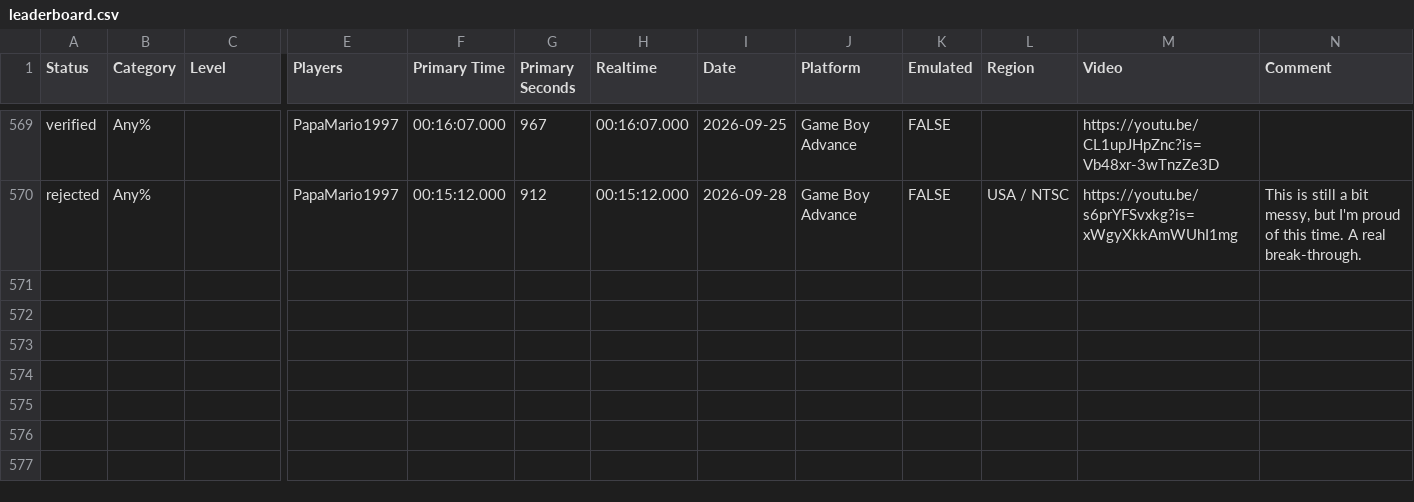
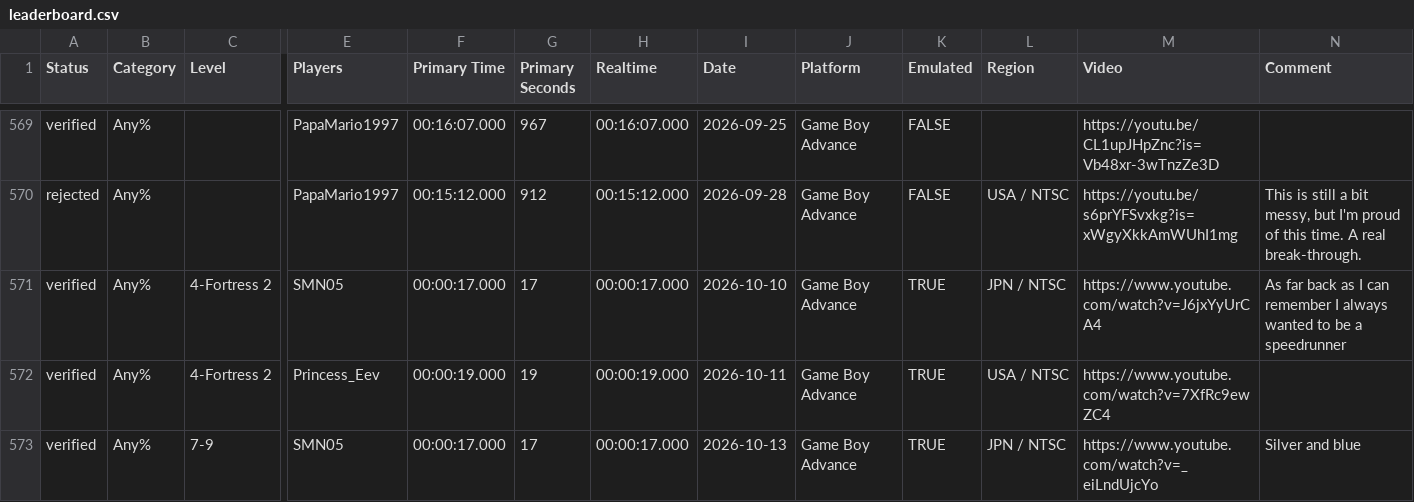
Before and after one commit to SpicyNoodle5/speedrun-archive, a CSV file: archive/Super Mario Advance 4/leaderboard.csv, drawn as a sheet; only a part is shown, gaps mark what is left out; rows hold the shown columns only; the diff names each change by its address in the sheet, - before the commit and + after, or states it on an @@ line.

```diff
--- a/archive/Super Mario Advance 4/leaderboard.csv
+++ b/archive/Super Mario Advance 4/leaderboard.csv
+row 571: verified | Any% | 4-Fortress 2 | SMN05 | 00:00:17.000 | 17 | 00:00:17.000 | 2026-10-10 | Game Boy Advance | TRUE | JPN / NTSC | https://www.youtube.com/watch?v=J6jxYyUrCA4 | As far back as I can remember I always wanted to be a speedrunner
+row 572: verified | Any% | 4-Fortress 2 | Princess_Eev | 00:00:19.000 | 19 | 00:00:19.000 | 2026-10-11 | Game Boy Advance | TRUE | USA / NTSC | https://www.youtube.com/watch?v=7XfRc9ewZC4
+row 573: verified | Any% | 7-9 | SMN05 | 00:00:17.000 | 17 | 00:00:17.000 | 2026-10-13 | Game Boy Advance | TRUE | JPN / NTSC | https://www.youtube.com/watch?v=_eiLndUjcYo | Silver and blue
```
Also changed, not shown: 1 other file.
